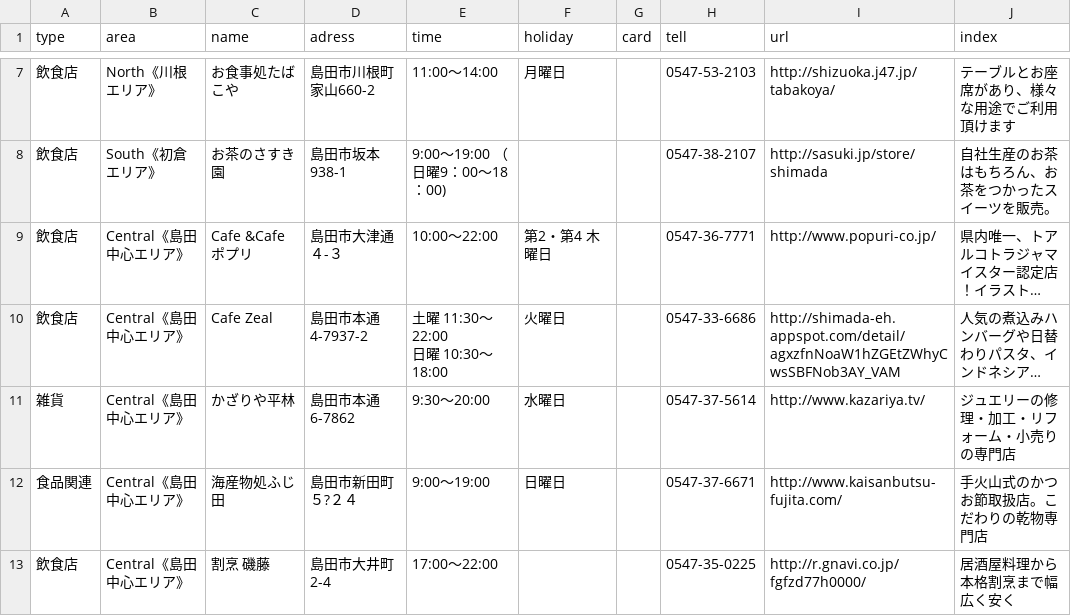
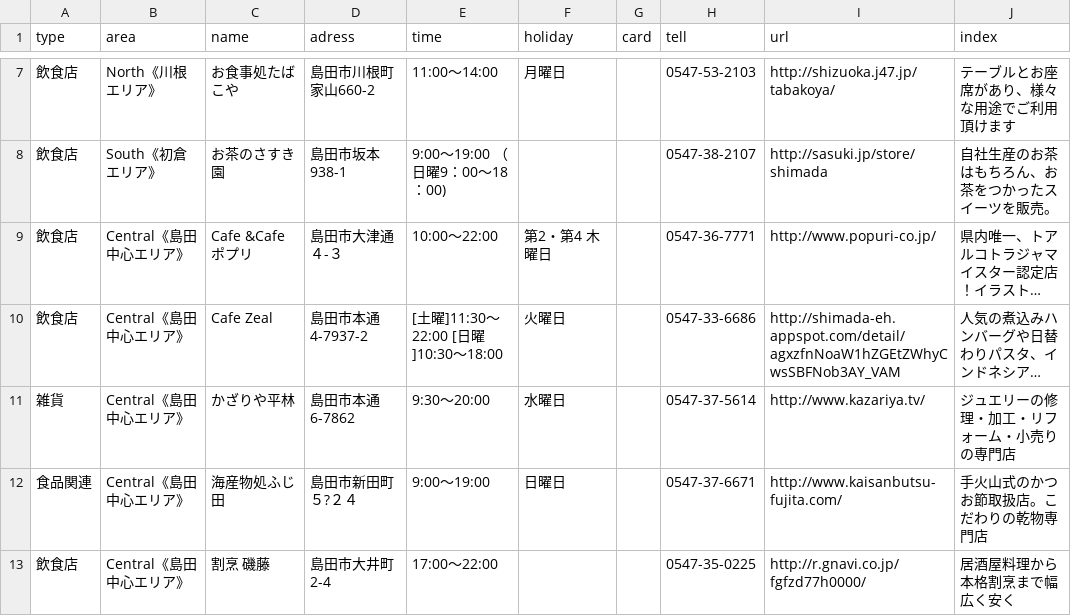
Before and after one commit to shimasho-shimaatsu/shimaatsu, a CSV file: data/target.csv, drawn as a sheet; only a part is shown, gaps mark what is left out; long unchanged cells end in …; ↵ is a line break in a cell; the diff names each change by its address in the sheet, - before the commit and + after, or states it on an @@ line.

Commit message:
cdv files update 201705261120

```diff
--- a/data/target.csv
+++ b/data/target.csv
-E10 (time): 土曜 11:30～22:00 ↵ 日曜 10:30～18:00
+E10 (time): [土曜]11:30～22:00 [日曜]10:30～18:00
```
